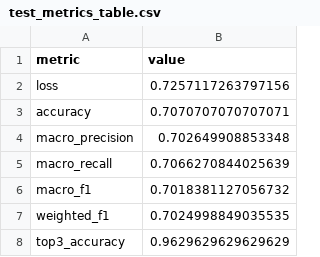
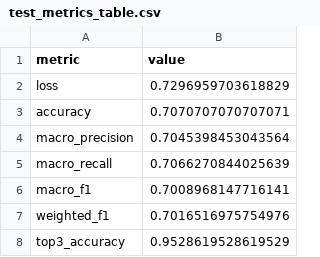
Before and after one commit to IchigoMazone/DeepLearning_Group9, a CSV file: midterm/outputs/reports/test_metrics_table.csv, drawn as a sheet.

```diff
--- a/midterm/outputs/reports/test_metrics_table.csv
+++ b/midterm/outputs/reports/test_metrics_table.csv
@@ -1,8 +1,8 @@
 metric,value
-loss,0.7257117263797156
+loss,0.7296959703618829
 accuracy,0.7070707070707071
-macro_precision,0.702649908853348
+macro_precision,0.7045398453043564
 macro_recall,0.7066270844025639
-macro_f1,0.7018381127056732
-weighted_f1,0.7024998849035535
-top3_accuracy,0.9629629629629629
+macro_f1,0.7008968147716141
+weighted_f1,0.7016516975754976
+top3_accuracy,0.9528619528619529
```
Also changed, not shown: midterm/outputs/reports/history.csv, midterm/outputs/reports/test_classification_report.csv, 19 other files.
